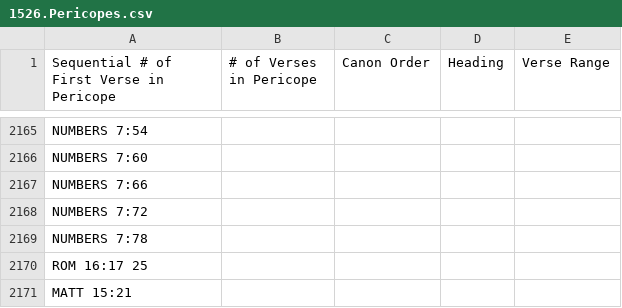
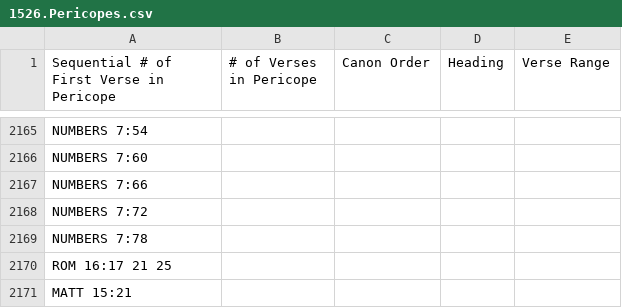
Before and after one commit to derde/kjvtex, a CSV file: tex/1526.Pericopes.csv, drawn as a sheet; only a part is shown, gaps mark what is left out.

```diff
--- a/tex/1526.Pericopes.csv
+++ b/tex/1526.Pericopes.csv
@@ -2169,3 +2169,3 @@ NUMBERS 7:72
 NUMBERS 7:78
-ROM 16:17 25
+ROM 16:17 21 25
 MATT 15:21
```
Also changed, not shown: 4 other files.
